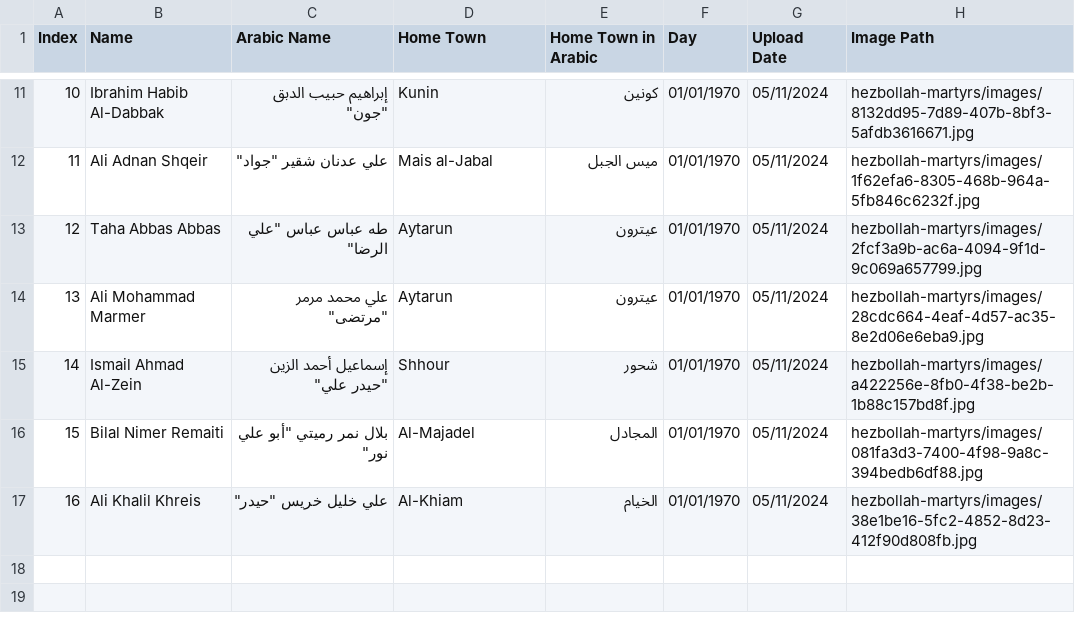
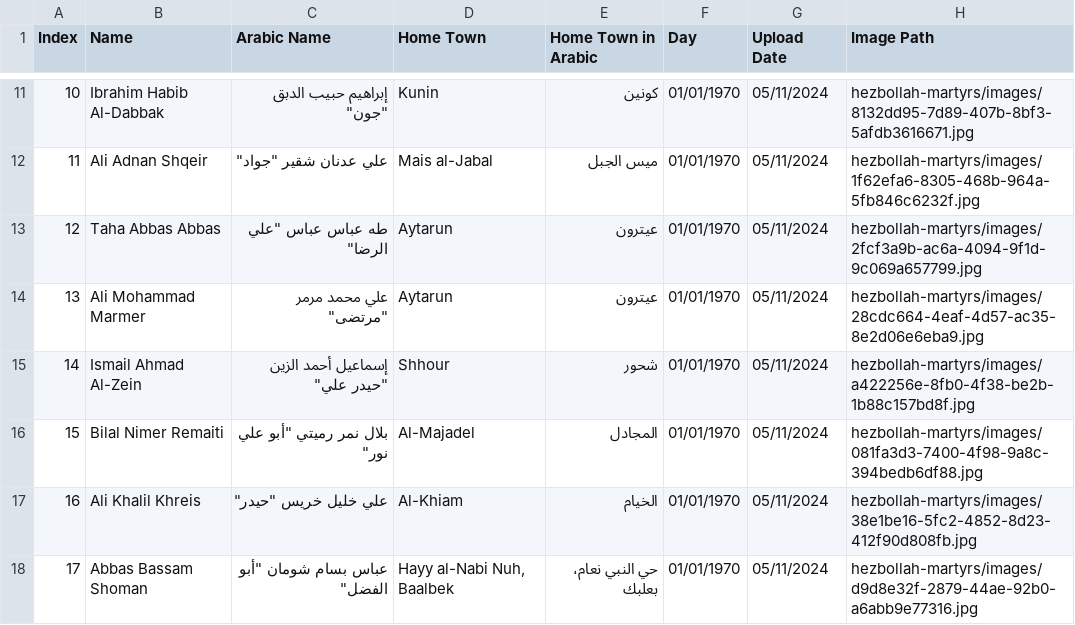
Before and after one commit to middle-east-buka/Lebanon, a CSV file: hezbollah-martyrs/hezbollah-martyrs.csv, drawn as a sheet; only a part is shown, gaps mark what is left out; the diff names each change by its address in the sheet, - before the commit and + after, or states it on an @@ line.

```diff
--- a/hezbollah-martyrs/hezbollah-martyrs.csv
+++ b/hezbollah-martyrs/hezbollah-martyrs.csv
+row 18: 17 | Abbas Bassam Shoman | عباس بسام شومان "أبو الفضل" | Hayy al-Nabi Nuh, Baalbek | حي النبي نعام، بعلبك | 01/01/1970 | 05/11/2024 | hezbollah-martyrs/images/d9d8e32f-2879-44ae-92b0-a6abb9e77316.jpg
```
Also changed, not shown: 1 other file.
